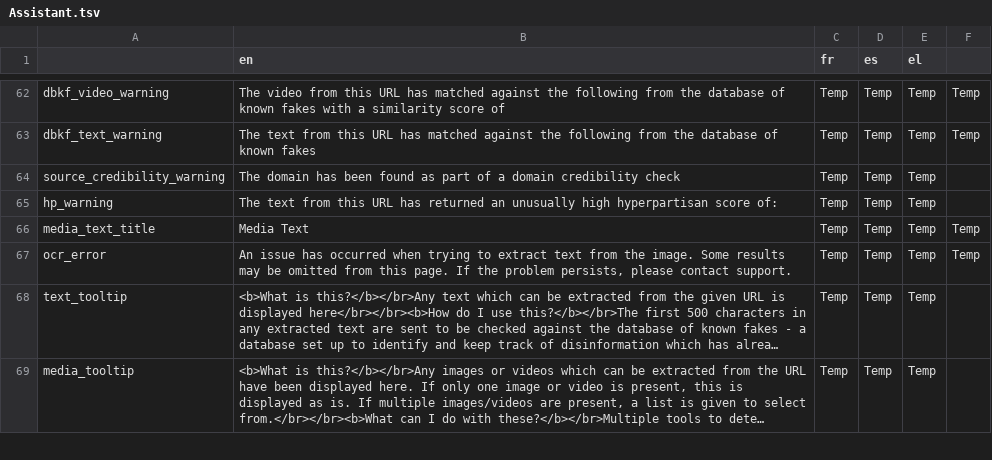
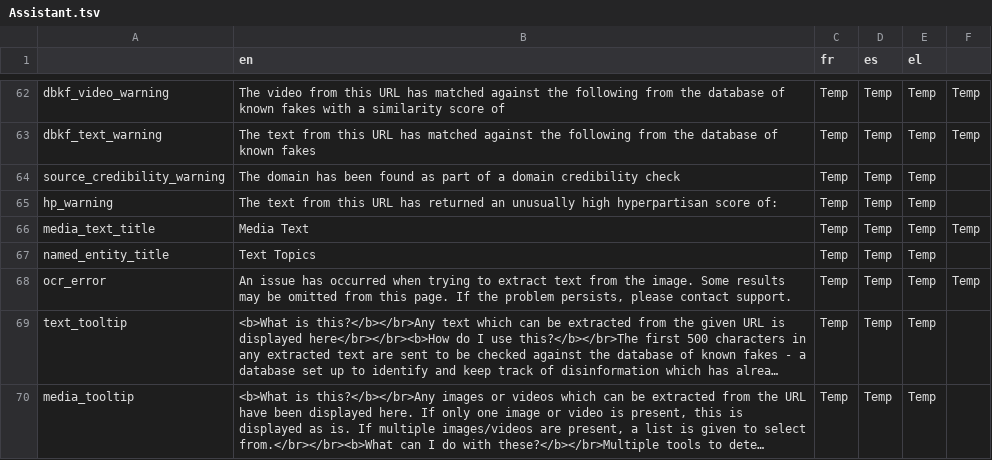
Before and after one commit to AFP-Medialab/verification-plugin, a TSV file: src/LocalDictionary/components/NavItems/tools/Assistant.tsv, drawn as a sheet; only a part is shown, gaps mark what is left out; long unchanged cells end in ….

```diff
--- a/src/LocalDictionary/components/NavItems/tools/Assistant.tsv
+++ b/src/LocalDictionary/components/NavItems/tools/Assistant.tsv
@@ -66,2 +66,3 @@ hp_warning	The text from this URL has returned an unusually high hyperpartisan s
 media_text_title	Media Text	Temp	Temp	Temp	Temp
+named_entity_title	Text Topics	Temp	Temp	Temp
 ocr_error	An issue has occurred when trying to extract text from the image. Some results may be omitted from this page. If the problem persists, please contact support.	Temp	Temp	Temp	Temp
```
Also changed, not shown: 5 other files.
